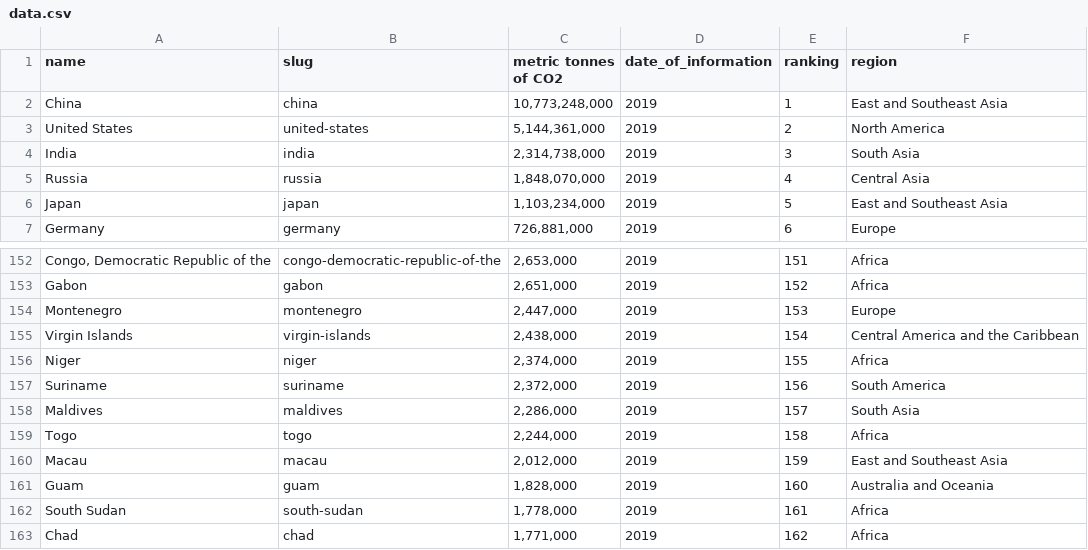
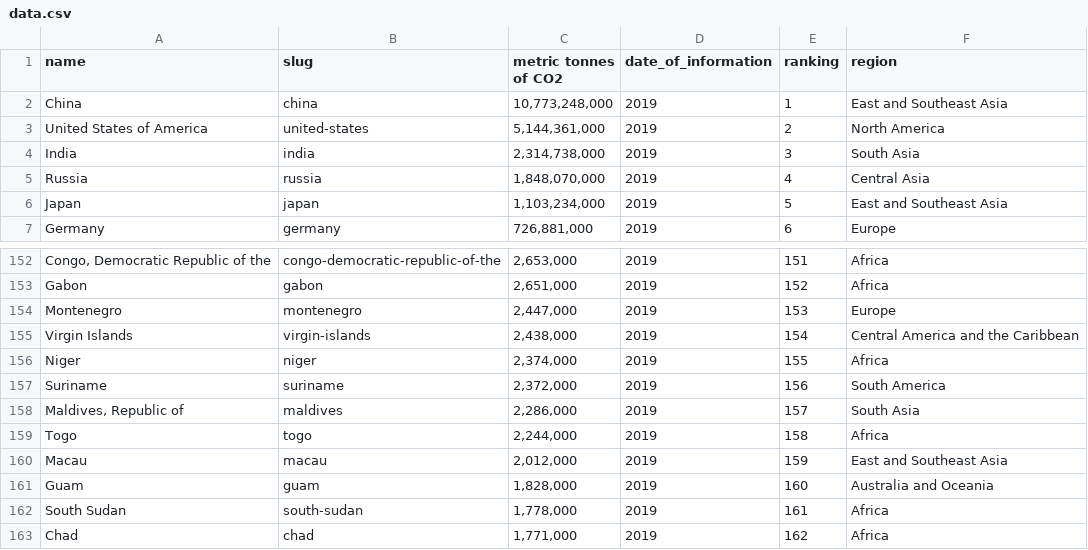
Before and after one commit to slugle4649/CarbonChronicles, a CSV file: website/data/data.csv, drawn as a sheet; only a part is shown, gaps mark what is left out.

```diff
--- a/website/data/data.csv
+++ b/website/data/data.csv
@@ -2,3 +2,3 @@
 "China","china","10,773,248,000","2019",1,"East and Southeast Asia"
-"United States","united-states","5,144,361,000","2019",2,"North America"
+"United States of America","united-states","5,144,361,000","2019",2,"North America"
 "India","india","2,314,738,000","2019",3,"South Asia"
@@ -157,3 +157,3 @@
 "Suriname","suriname","2,372,000","2019",156,"South America"
-"Maldives","maldives","2,286,000","2019",157,"South Asia"
+"Maldives, Republic of","maldives","2,286,000","2019",157,"South Asia"
 "Togo","togo","2,244,000","2019",158,"Africa"
```
Also changed, not shown: 1 other file.
